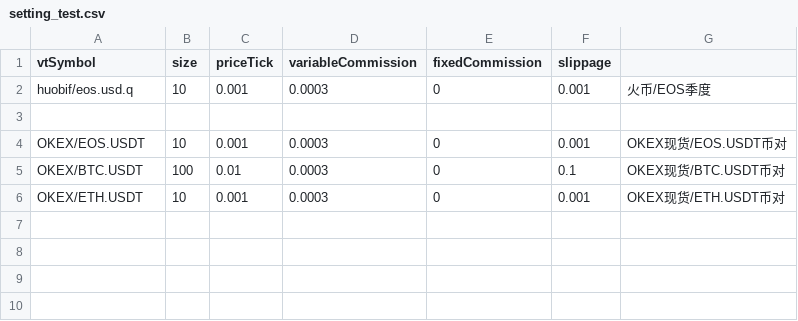
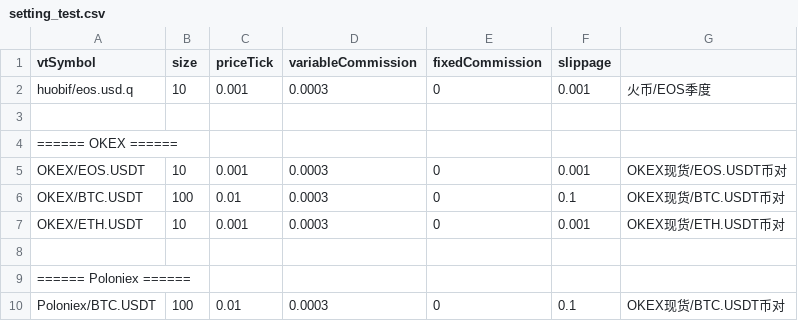
Before and after one commit to lo-e/vnpy, a CSV file: examples/TurtleStrategy - crypto/setting_test.csv, drawn as a sheet; the diff names each change by its address in the sheet, - before the commit and + after, or states it on an @@ line.

```diff
--- a/examples/TurtleStrategy - crypto/setting_test.csv
+++ b/examples/TurtleStrategy - crypto/setting_test.csv
+row 4: ====== OKEX ======
+row 8: (empty)
+row 9: ====== Poloniex ======
+row 10: Poloniex/BTC.USDT | 100 | 0.01 | 0.0003 | 0 | 0.1 | OKEX现货/BTC.USDT币对
```
Also changed, not shown: examples/TurtleStrategy - crypto/result.csv, examples/TurtleStrategy/result.csv, 5 other files.
